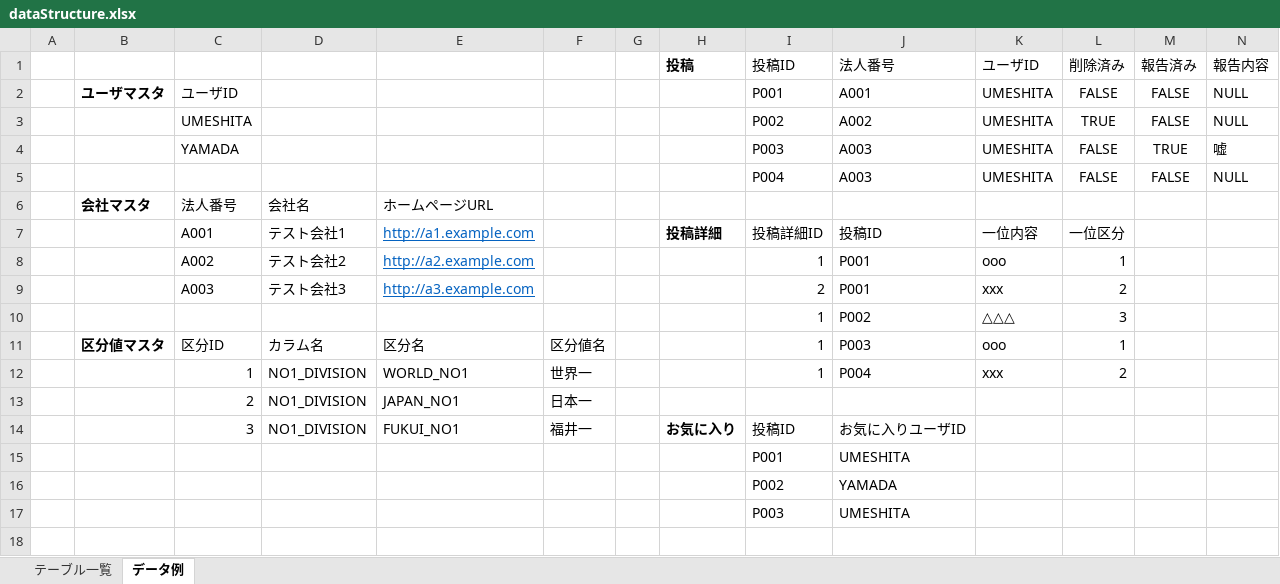
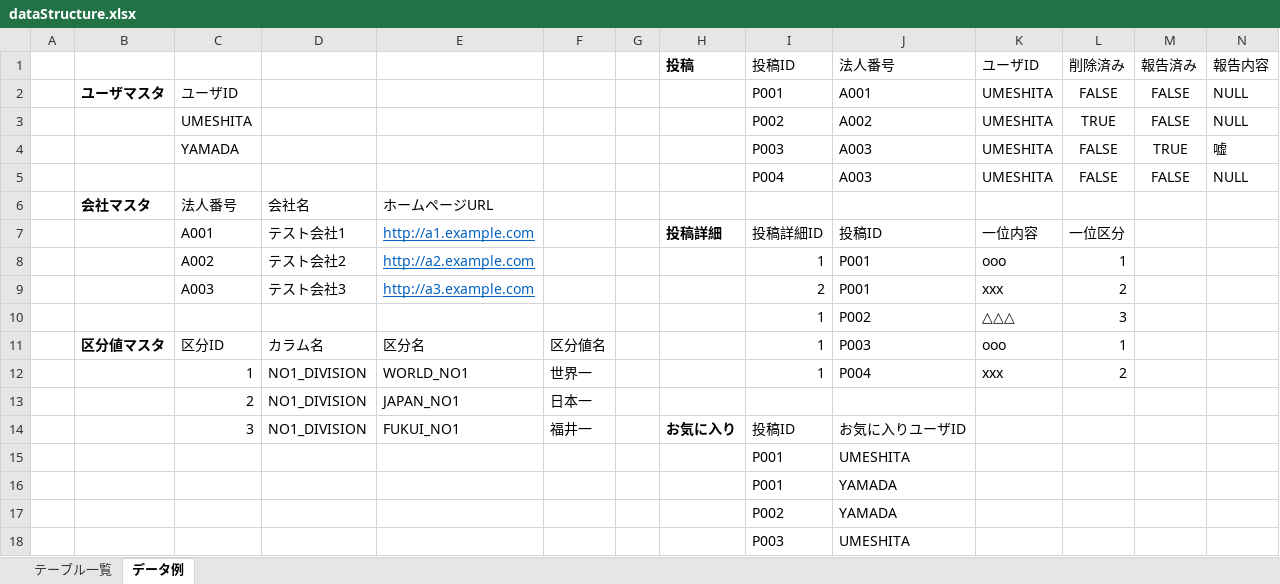
Before and after one commit to shin4488/no1-company-share, an Excel workbook: document/dataStructure.xlsx, sheet データ例, drawn as a sheet; only a part is shown; values as stored, in another font and other column widths than the file's, no borders; rows hold the shown columns only; the diff names each change by its address in the sheet, - before the commit and + after, or states it on an @@ line.

Commit message:
add sample data for bookmark table

```diff
--- a/document/dataStructure.xlsx (sheet データ例)
+++ b/document/dataStructure.xlsx (sheet データ例)
+row 16:  |  |  |  |  |  |  |  | P001 | YAMADA
```
